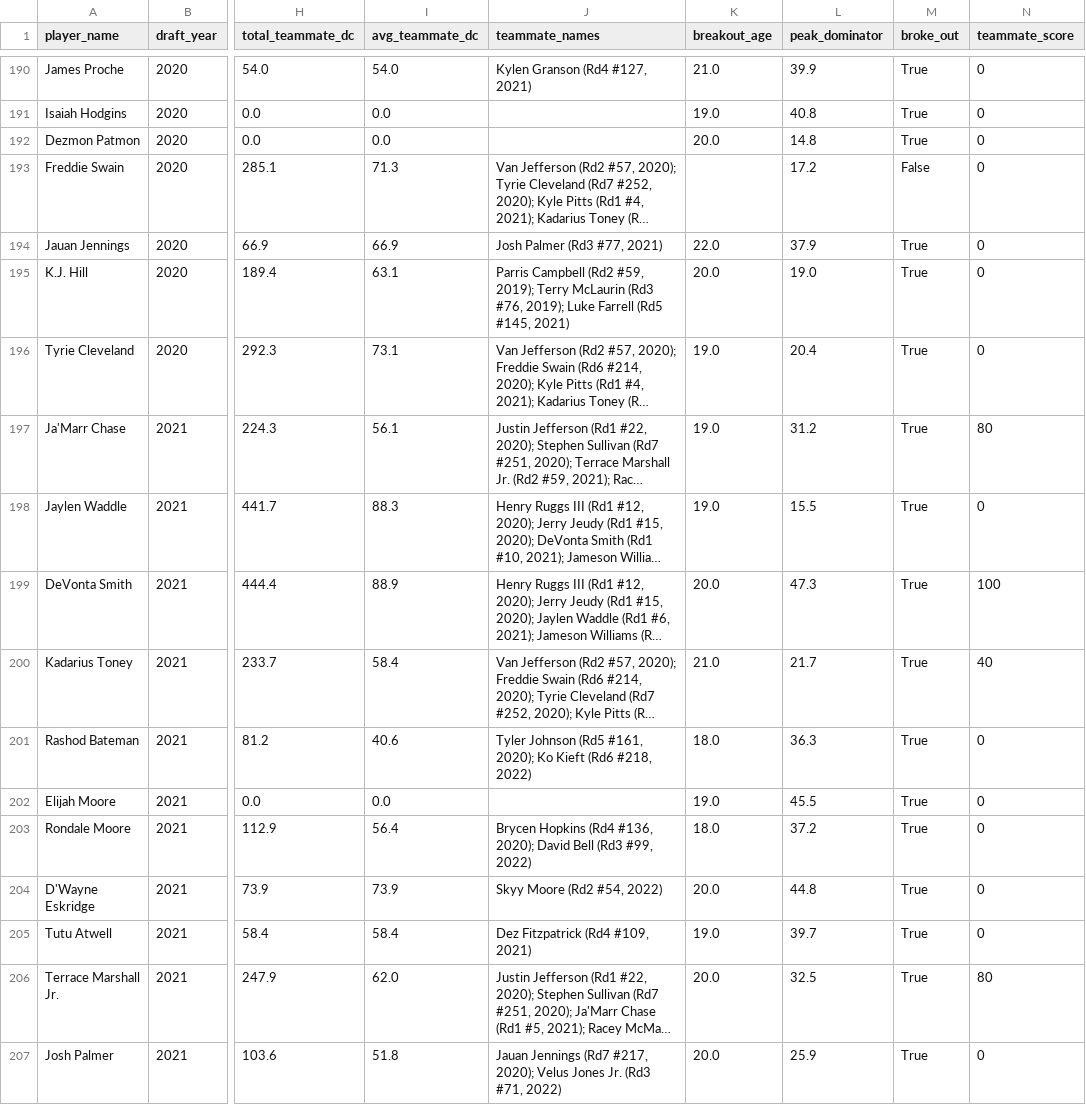
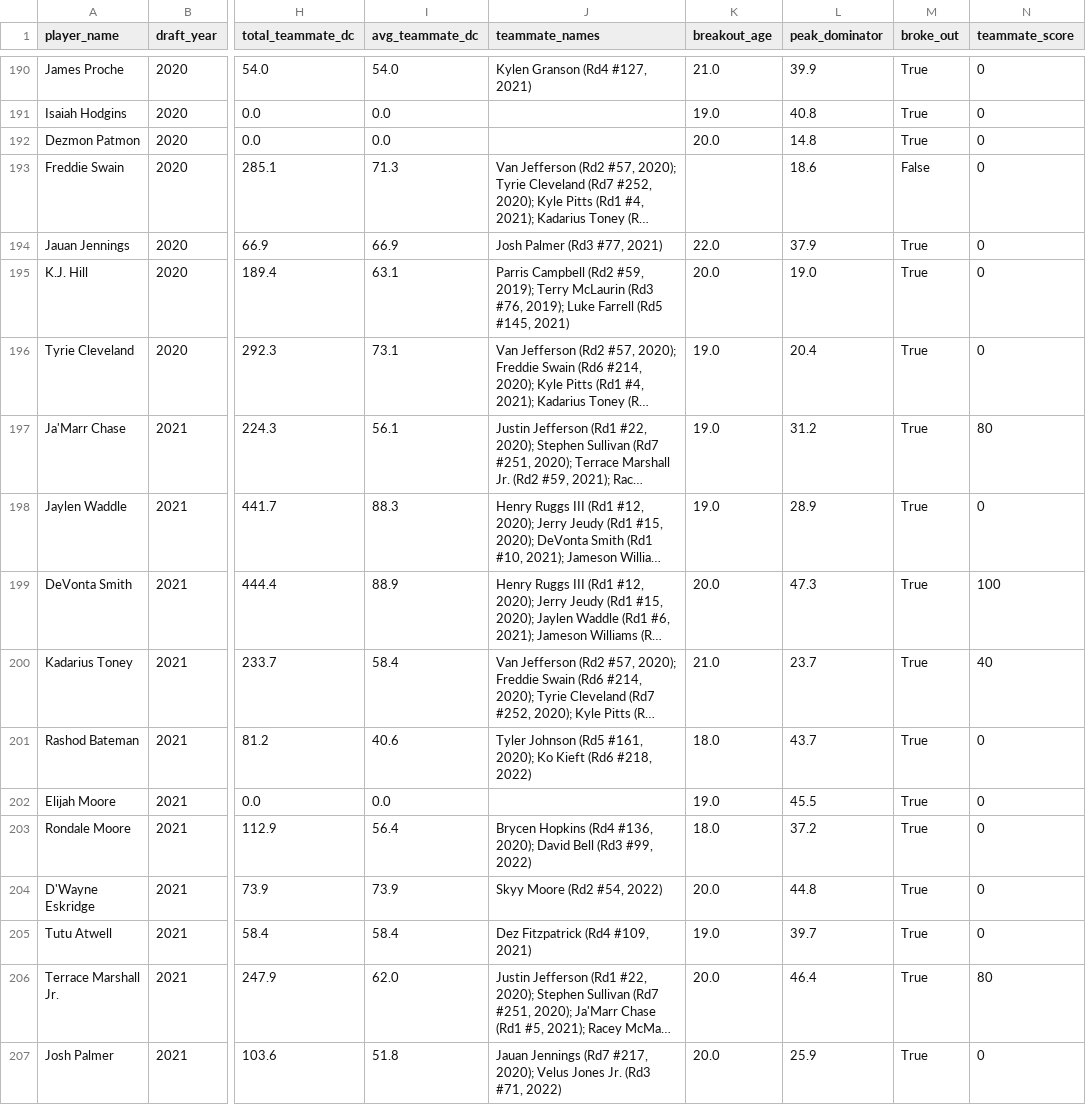
Before and after one commit to LavacheBeadsman/SlapModelV3, a CSV file: data/wr_teammate_scores.csv, drawn as a sheet; only a part is shown, gaps mark what is left out; long unchanged cells end in …; the diff covers the shown part only; the diff names each change by its address in the sheet, - before the commit and + after, or states it on an @@ line.

```diff
--- a/data/wr_teammate_scores.csv
+++ b/data/wr_teammate_scores.csv
-L193 (peak_dominator): 17.2
+L193 (peak_dominator): 18.6
-L198 (peak_dominator): 15.5
+L198 (peak_dominator): 28.9
-L200 (peak_dominator): 21.7
+L200 (peak_dominator): 23.7
-L201 (peak_dominator): 36.3
+L201 (peak_dominator): 43.7
-L206 (peak_dominator): 32.5
+L206 (peak_dominator): 46.4
```
Also changed, not shown: 46 edited cells elsewhere in this file, data/wr_all_seasons.csv, data/wr_backtest_all_components.csv, 5 other files.
